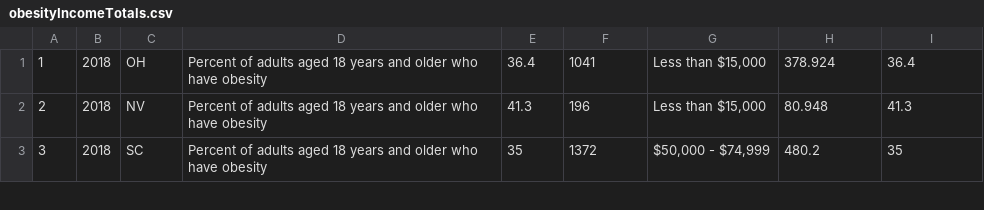
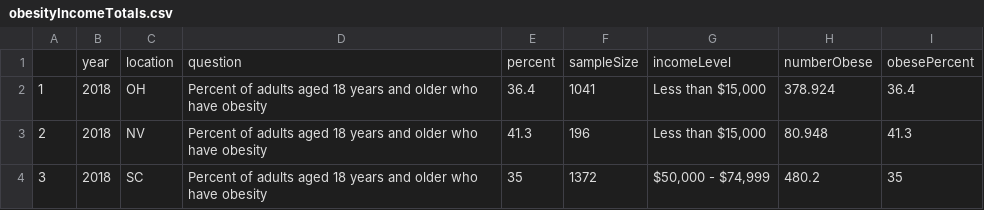
Before and after one commit to WL-Biol185-ShinyProjects/Obesity-Project, a CSV file: obesityIncomeTotals.csv, drawn as a sheet; only a part is shown.

Commit message:
fixed the column names for usaState2018Merge. added the column names for obesityIncomeTotals because they accidentally got deleted when I fixed the csv.

```diff
--- a/obesityIncomeTotals.csv
+++ b/obesityIncomeTotals.csv
@@ -1 +1,2 @@
+"","year","location","question","percent","sampleSize","incomeLevel","numberObese","obesePercent"
 "1","2018","OH","Percent of adults aged 18 years and older who have obesity",36.4,1041,"Less than $15,000",378.924,36.4
```
Also changed, not shown: usaState2018Merge.csv, 1 other file.
